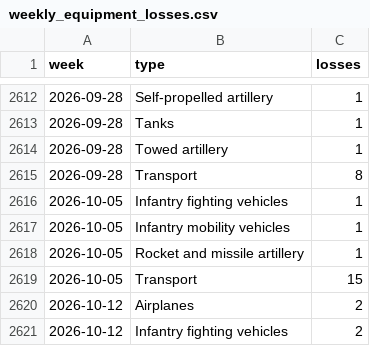
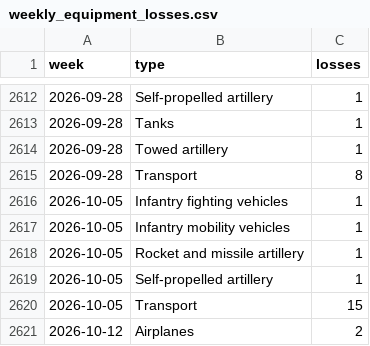
Before and after one commit to ondrejhalda/warspotting-dashboard, a CSV file: weekly_equipment_losses.csv, drawn as a sheet; only a part is shown, gaps mark what is left out; the shorter side is filled out with more unchanged rows; the diff names each change by its address in the sheet, - before the commit and + after, or states it on an @@ line.

```diff
--- a/weekly_equipment_losses.csv
+++ b/weekly_equipment_losses.csv
+row 2619: 2026-10-05 | Self-propelled artillery | 1
```
Also changed, not shown: weekly_losses.csv, 4 other files.
